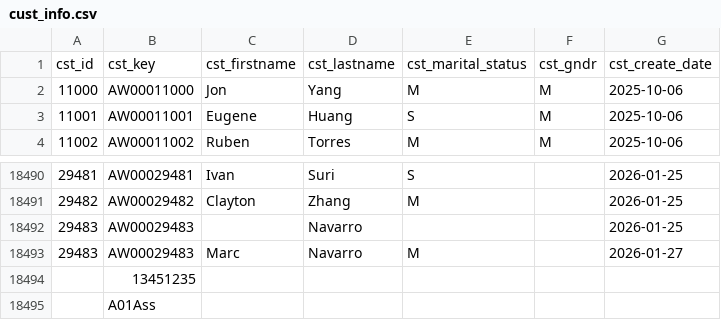
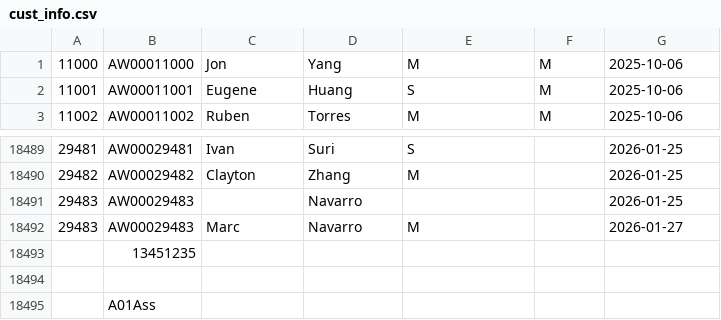
Before and after one commit to diogoo-lemos/data-warehouse-project, a CSV file: datasets/source_crm/cust_info.csv, drawn as a sheet; only a part is shown, gaps mark what is left out; removed rows and columns are numbered as before the commit, all else as after; the diff names each change by its address in the sheet, - before the commit and + after, or states it on an @@ line.

Commit message:
Update cust_info.csv

```diff
--- a/datasets/source_crm/cust_info.csv
+++ b/datasets/source_crm/cust_info.csv
-row 1: cst_id | cst_key | cst_firstname | cst_lastname | cst_marital_status | cst_gndr | cst_create_date
+row 18494: (empty)
```
